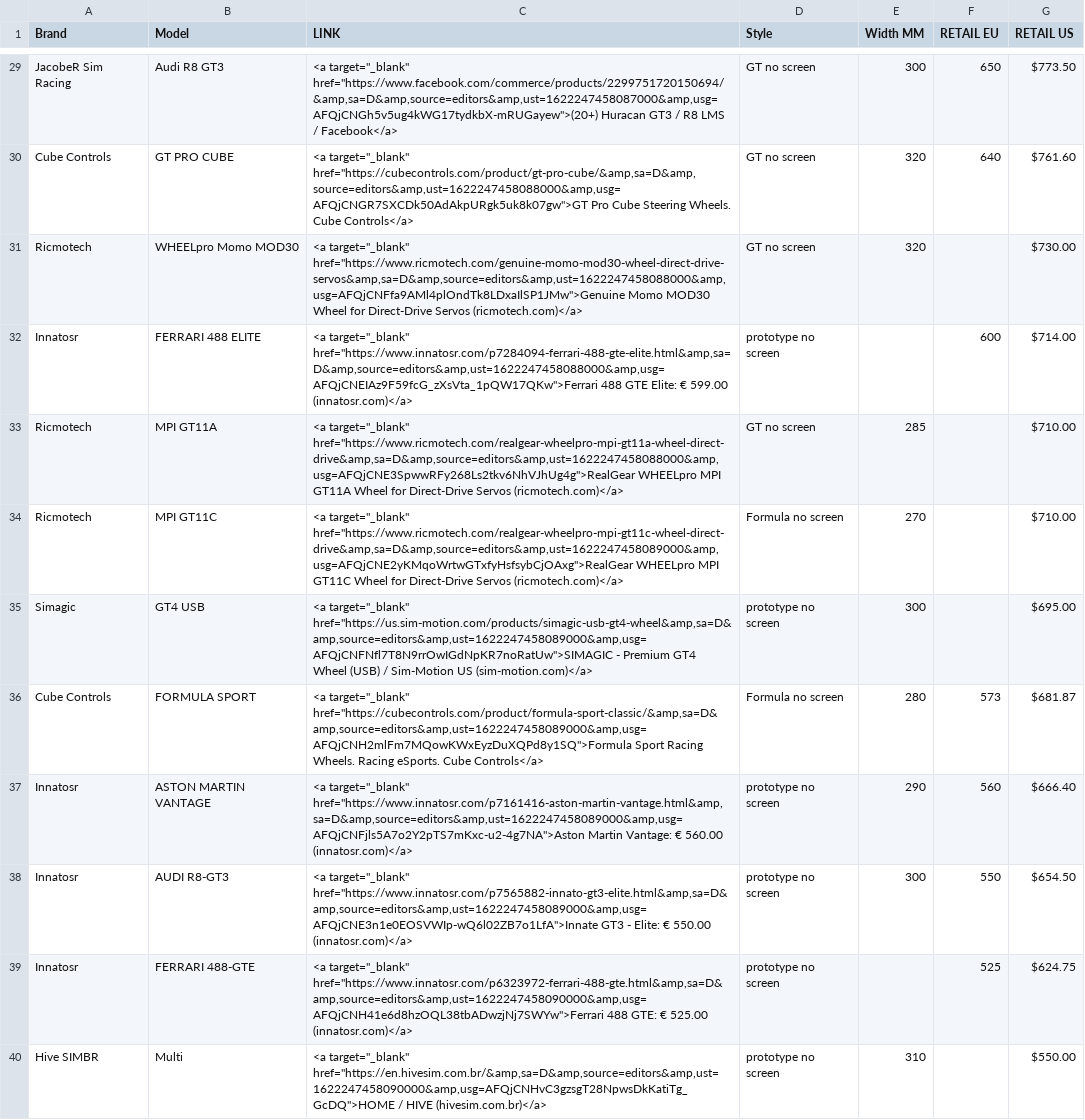
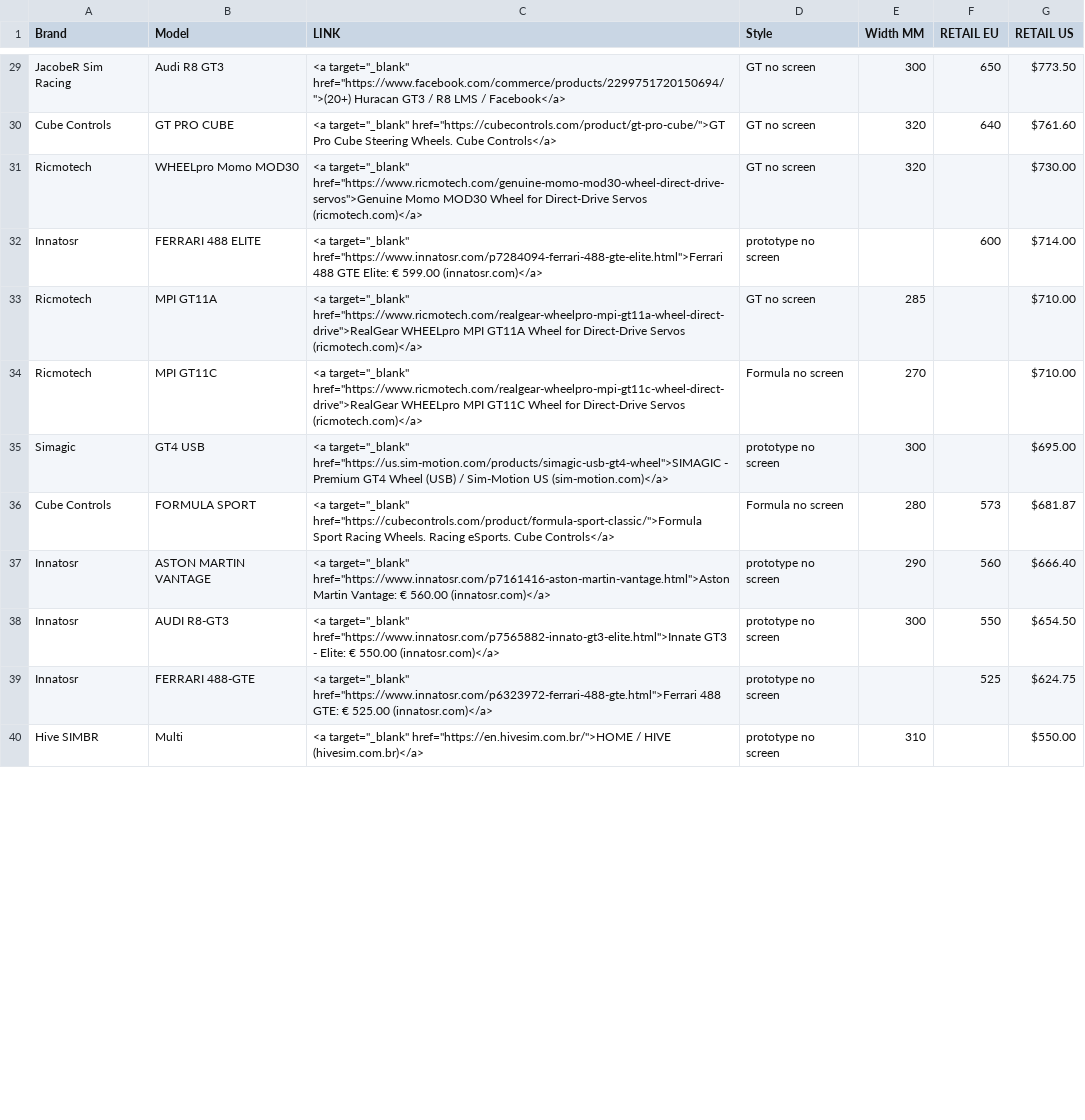
Before and after one commit to WildDogOne/DemonWareXT.github.io, a CSV file: _data/wheels.csv, drawn as a sheet; only a part is shown, gaps mark what is left out; the diff covers the shown part only; the diff names each change by its address in the sheet, - before the commit and + after, or states it on an @@ line.

```diff
--- a/_data/wheels.csv
+++ b/_data/wheels.csv
-C29 (LINK): <a target="_blank" href="https://www.facebook.com/commerce/products/2299751720150694/&amp,sa=D&amp,source=editors&amp,ust=1622247458087000&amp,usg=AFQjCNGh5v5ug4kWG17tydkbX-mRUGayew">(20+) Huracan GT3…
+C29 (LINK): <a target="_blank" href="https://www.facebook.com/commerce/products/2299751720150694/">(20+) Huracan GT3…
-C30 (LINK): <a target="_blank" href="https://cubecontrols.com/product/gt-pro-cube/&amp,sa=D&amp,source=editors&amp,ust=1622247458088000&amp,usg=AFQjCNGR7SXCDk50AdAkpURgk5uk8k07gw">GT Pro Cube…
+C30 (LINK): <a target="_blank" href="https://cubecontrols.com/product/gt-pro-cube/">GT Pro Cube…
-C31 (LINK): <a target="_blank" href="https://www.ricmotech.com/genuine-momo-mod30-wheel-direct-drive-servos&amp,sa=D&amp,source=editors&amp,ust=1622247458088000&amp,usg=AFQjCNFfa9AMl4plOndTk8LDxaIlSP1JMw">Genuine Momo MOD30…
+C31 (LINK): <a target="_blank" href="https://www.ricmotech.com/genuine-momo-mod30-wheel-direct-drive-servos">Genuine Momo MOD30…
-C32 (LINK): <a target="_blank" href="https://www.innatosr.com/p7284094-ferrari-488-gte-elite.html&amp,sa=D&amp,source=editors&amp,ust=1622247458088000&amp,usg=AFQjCNEIAz9F59fcG_zXsVta_1pQW17QKw">Ferrari 488 GTE…
+C32 (LINK): <a target="_blank" href="https://www.innatosr.com/p7284094-ferrari-488-gte-elite.html">Ferrari 488 GTE…
-C33 (LINK): <a target="_blank" href="https://www.ricmotech.com/realgear-wheelpro-mpi-gt11a-wheel-direct-drive&amp,sa=D&amp,source=editors&amp,ust=1622247458088000&amp,usg=AFQjCNE3SpwwRFy268Ls2tkv6NhVJhUg4g">RealGear WHEELpro MPI…
+C33 (LINK): <a target="_blank" href="https://www.ricmotech.com/realgear-wheelpro-mpi-gt11a-wheel-direct-drive">RealGear WHEELpro MPI…
-C34 (LINK): <a target="_blank" href="https://www.ricmotech.com/realgear-wheelpro-mpi-gt11c-wheel-direct-drive&amp,sa=D&amp,source=editors&amp,ust=1622247458089000&amp,usg=AFQjCNE2yKMqoWrtwGTxfyHsfsybCjOAxg">RealGear WHEELpro MPI…
+C34 (LINK): <a target="_blank" href="https://www.ricmotech.com/realgear-wheelpro-mpi-gt11c-wheel-direct-drive">RealGear WHEELpro MPI…
-C35 (LINK): <a target="_blank" href="https://us.sim-motion.com/products/simagic-usb-gt4-wheel&amp,sa=D&amp,source=editors&amp,ust=1622247458089000&amp,usg=AFQjCNFNfl7T8N9rrOwIGdNpKR7noRatUw">SIMAGIC - Premium…
+C35 (LINK): <a target="_blank" href="https://us.sim-motion.com/products/simagic-usb-gt4-wheel">SIMAGIC - Premium…
-C36 (LINK): <a target="_blank" href="https://cubecontrols.com/product/formula-sport-classic/&amp,sa=D&amp,source=editors&amp,ust=1622247458089000&amp,usg=AFQjCNH2mlFm7MQowKWxEyzDuXQPd8y1SQ">Formula Sport Racing…
+C36 (LINK): <a target="_blank" href="https://cubecontrols.com/product/formula-sport-classic/">Formula Sport Racing…
-C37 (LINK): <a target="_blank" href="https://www.innatosr.com/p7161416-aston-martin-vantage.html&amp,sa=D&amp,source=editors&amp,ust=1622247458089000&amp,usg=AFQjCNFjls5A7o2Y2pTS7mKxc-u2-4g7NA">Aston Martin Vantage:…
+C37 (LINK): <a target="_blank" href="https://www.innatosr.com/p7161416-aston-martin-vantage.html">Aston Martin Vantage:…
-C38 (LINK): <a target="_blank" href="https://www.innatosr.com/p7565882-innato-gt3-elite.html&amp,sa=D&amp,source=editors&amp,ust=1622247458089000&amp,usg=AFQjCNE3n1e0EOSVWIp-wQ6l02ZB7o1LfA">Innate GT3 -…
+C38 (LINK): <a target="_blank" href="https://www.innatosr.com/p7565882-innato-gt3-elite.html">Innate GT3 -…
-C39 (LINK): <a target="_blank" href="https://www.innatosr.com/p6323972-ferrari-488-gte.html&amp,sa=D&amp,source=editors&amp,ust=1622247458090000&amp,usg=AFQjCNH41e6d8hzOQL38tbADwzjNj7SWYw">Ferrari 488 GTE:…
+C39 (LINK): <a target="_blank" href="https://www.innatosr.com/p6323972-ferrari-488-gte.html">Ferrari 488 GTE:…
-C40 (LINK): <a target="_blank" href="https://en.hivesim.com.br/&amp,sa=D&amp,source=editors&amp,ust=1622247458090000&amp,usg=AFQjCNHvC3gzsgT28NpwsDkKatiTg_GcDQ">HOME / HIVE…
+C40 (LINK): <a target="_blank" href="https://en.hivesim.com.br/">HOME / HIVE…
```
Also changed, not shown: 40 edited cells elsewhere in this file, 1 other file.
